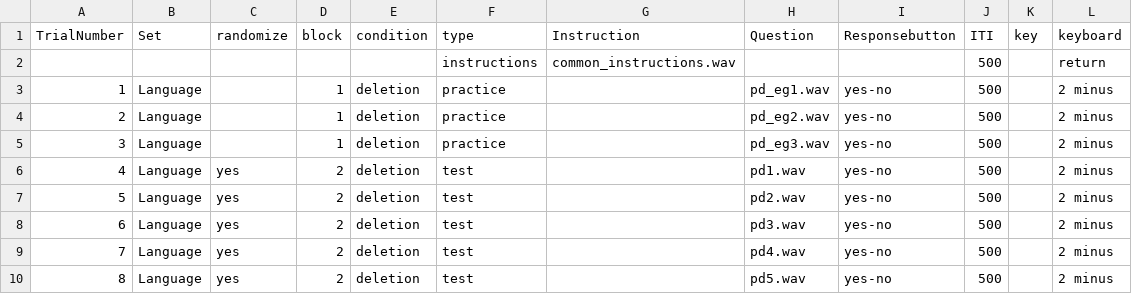
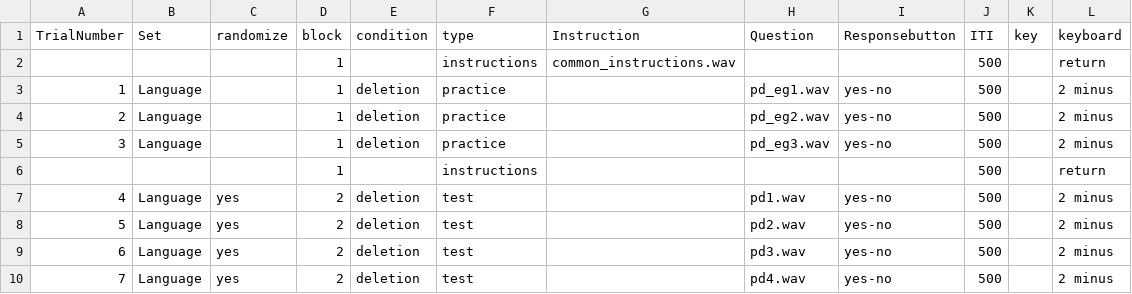
Before and after one commit to JvParidon/tamil-followup-suite, a TSV file: trial_structure/language_music/language.tsv, drawn as a sheet; only a part is shown; the shorter side is filled out with more unchanged rows.

Commit message:
Added pause after first practice trials in language/music experiment

```diff
--- a/trial_structure/language_music/language.tsv
+++ b/trial_structure/language_music/language.tsv
@@ -1,3 +1,3 @@
 TrialNumber	Set	randomize	block	condition	type	Instruction	Question	Responsebutton	ITI	key	keyboard
-					instructions	common_instructions.wav			500		return
+			1		instructions	common_instructions.wav			500		return
 1	Language		1	deletion	practice		pd_eg1.wav	yes-no	500		2 minus
@@ -5,2 +5,3 @@ TrialNumber	Set	randomize	block	condition	type	Instruction	Question	Responsebutt
 3	Language		1	deletion	practice		pd_eg3.wav	yes-no	500		2 minus
+			1		instructions				500		return
 4	Language	yes	2	deletion	test		pd1.wav	yes-no	500		2 minus
```
Also changed, not shown: trial_structure/language_music/music.tsv, 1 other file.
